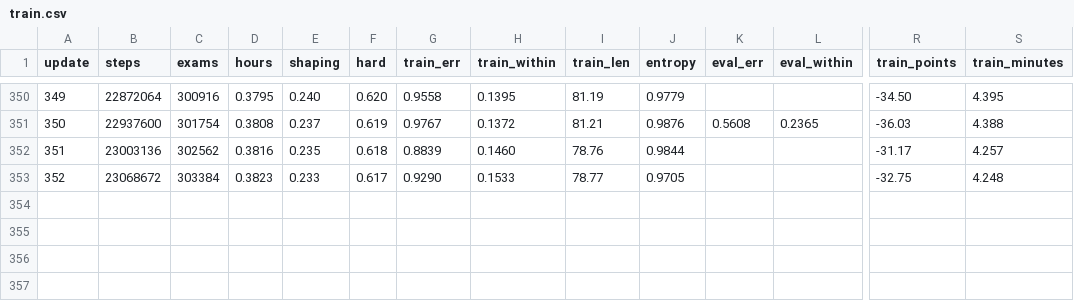
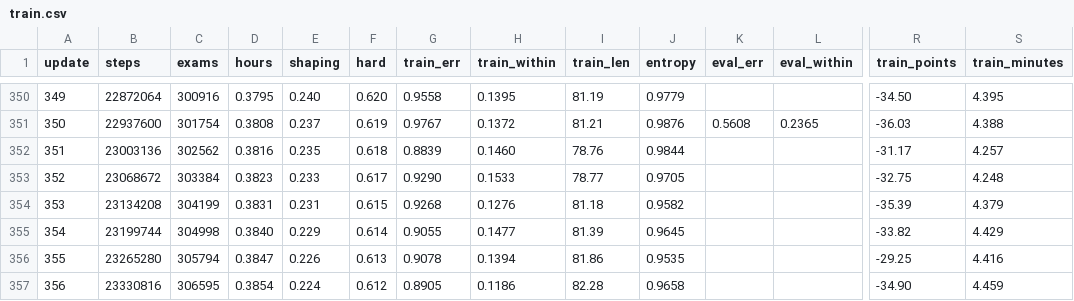
Before and after one commit to drburke-droid/nhl-sog-predictor, a CSV file: world_roads/phoropter_ai/runs/f/logs/train.csv, drawn as a sheet; only a part is shown, gaps mark what is left out; rows hold the shown columns only; the diff names each change by its address in the sheet, - before the commit and + after, or states it on an @@ line.

```diff
--- a/world_roads/phoropter_ai/runs/f/logs/train.csv
+++ b/world_roads/phoropter_ai/runs/f/logs/train.csv
+row 354: 353 | 23134208 | 304199 | 0.3831 | 0.231 | 0.615 | 0.9268 | 0.1276 | 81.18 | 0.9582 |  |  | -35.39 | 4.379
+row 355: 354 | 23199744 | 304998 | 0.3840 | 0.229 | 0.614 | 0.9055 | 0.1477 | 81.39 | 0.9645 |  |  | -33.82 | 4.429
+row 356: 355 | 23265280 | 305794 | 0.3847 | 0.226 | 0.613 | 0.9078 | 0.1394 | 81.86 | 0.9535 |  |  | -29.25 | 4.416
+row 357: 356 | 23330816 | 306595 | 0.3854 | 0.224 | 0.612 | 0.8905 | 0.1186 | 82.28 | 0.9658 |  |  | -34.90 | 4.459
```
